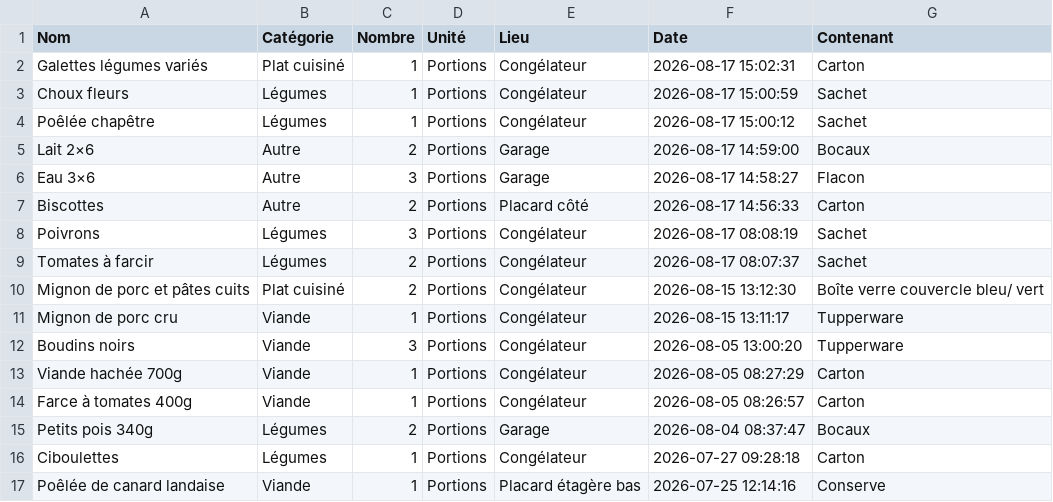
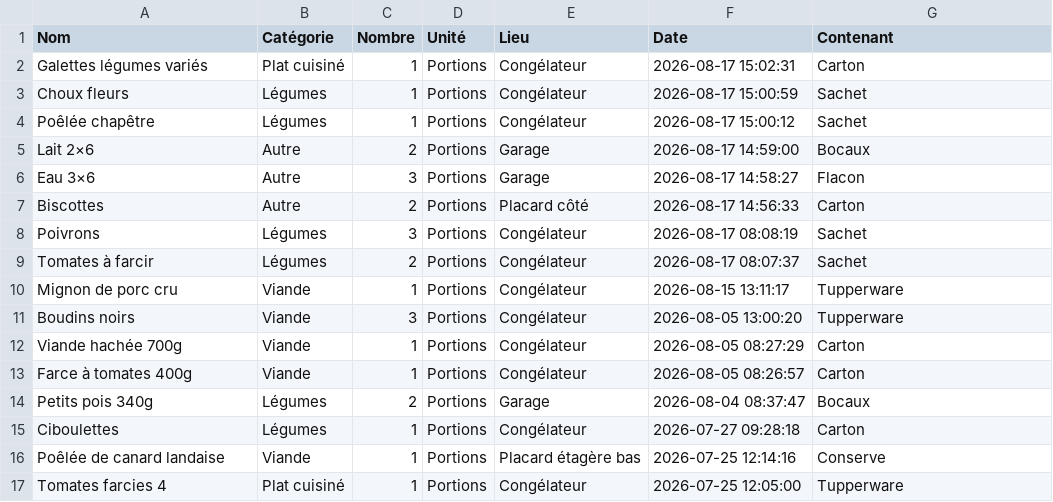
Before and after one commit to stephane0254-png/MamanStock, a CSV file: stock_congelateur.csv, drawn as a sheet; only a part is shown; the shorter side is filled out with more unchanged rows; the diff names each change by its address in the sheet, - before the commit and + after, or states it on an @@ line.

Commit message:
Fini

```diff
--- a/stock_congelateur.csv
+++ b/stock_congelateur.csv
-row 10: Mignon de porc et pâtes cuits | Plat cuisiné | 2 | Portions | Congélateur | 2026-08-15 13:12:30 | Boîte verre couvercle bleu/ vert
```
